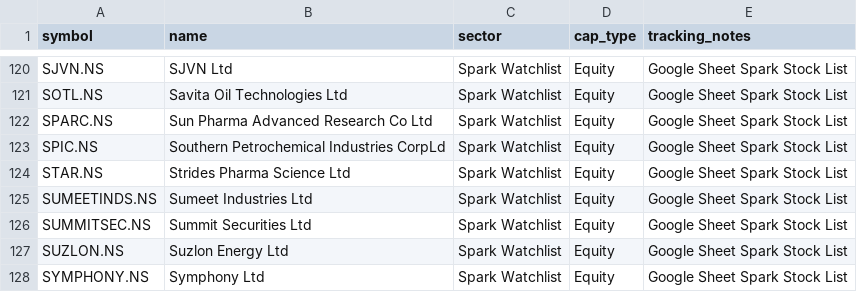
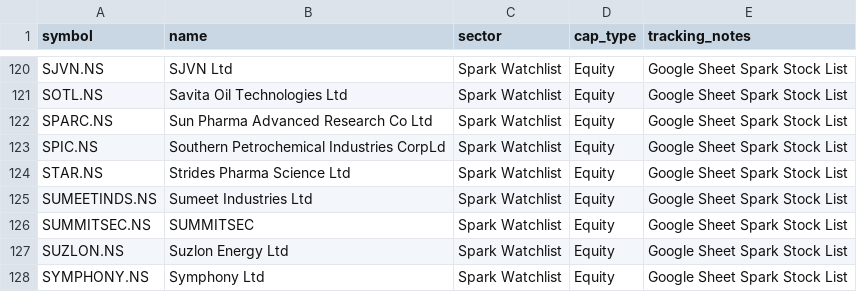
Before and after one commit to digant2207/My-Stocks, a CSV file: stocks.csv, drawn as a sheet; only a part is shown, gaps mark what is left out; the diff covers the shown part only.

```diff
--- a/stocks.csv
+++ b/stocks.csv
@@ -125,3 +125,3 @@ STAR.NS,Strides Pharma Science Ltd,Spark Watchlist,Equity,Google Sheet Spark Sto
 SUMEETINDS.NS,Sumeet Industries Ltd,Spark Watchlist,Equity,Google Sheet Spark Stock List
-SUMMITSEC.NS,Summit Securities Ltd,Spark Watchlist,Equity,Google Sheet Spark Stock List
+SUMMITSEC.NS,SUMMITSEC,Spark Watchlist,Equity,Google Sheet Spark Stock List
 SUZLON.NS,Suzlon Energy Ltd,Spark Watchlist,Equity,Google Sheet Spark Stock List
```
Also changed, not shown: 8 edited cells elsewhere in this file, stocks_active.csv, 4 other files.
